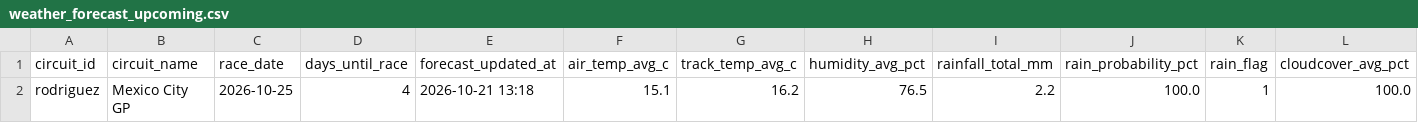
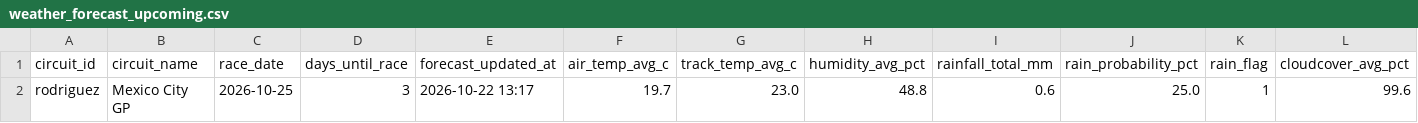
Before and after one commit to sreemaanshivkirth05/f1-predictor, a CSV file: data/weather_forecast_upcoming.csv, drawn as a sheet; only a part is shown; removed rows and columns are numbered as before the commit, all else as after; rows hold the shown columns only; the diff names each change by its address in the sheet, - before the commit and + after, or states it on an @@ line.

```diff
--- a/data/weather_forecast_upcoming.csv
+++ b/data/weather_forecast_upcoming.csv
-row 2: rodriguez | Mexico City GP | 2026-10-25 | 4 | 2026-10-21 13:18 | 15.1 | 16.2 | 76.5 | 2.2 | 100.0 | 1 | 100.0
+row 2: rodriguez | Mexico City GP | 2026-10-25 | 3 | 2026-10-22 13:17 | 19.7 | 23.0 | 48.8 | 0.6 | 25.0 | 1 | 99.6
```
Also changed, not shown: data/championship_probabilities.csv, data/final_predictions.csv, 2 other files.
